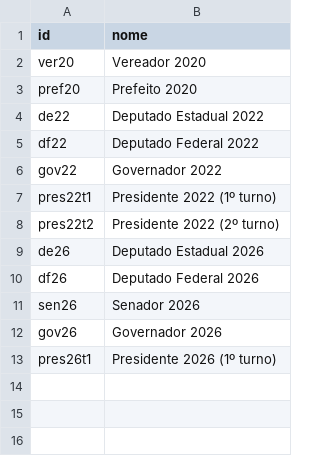
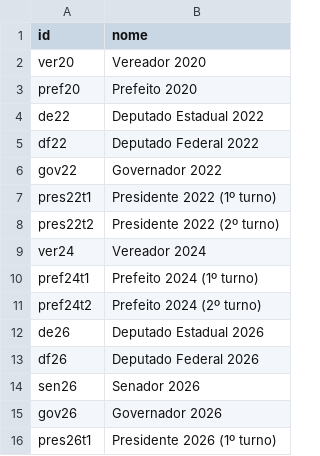
Before and after one commit to victorantunes/votos-por-municipio, a CSV file: dados/rn/disputas.csv, drawn as a sheet; the diff names each change by its address in the sheet, - before the commit and + after, or states it on an @@ line.

```diff
--- a/dados/rn/disputas.csv
+++ b/dados/rn/disputas.csv
+row 9: ver24 | Vereador 2024
+row 10: pref24t1 | Prefeito 2024 (1º turno)
+row 11: pref24t2 | Prefeito 2024 (2º turno)
```
Also changed, not shown: 14 other files.
